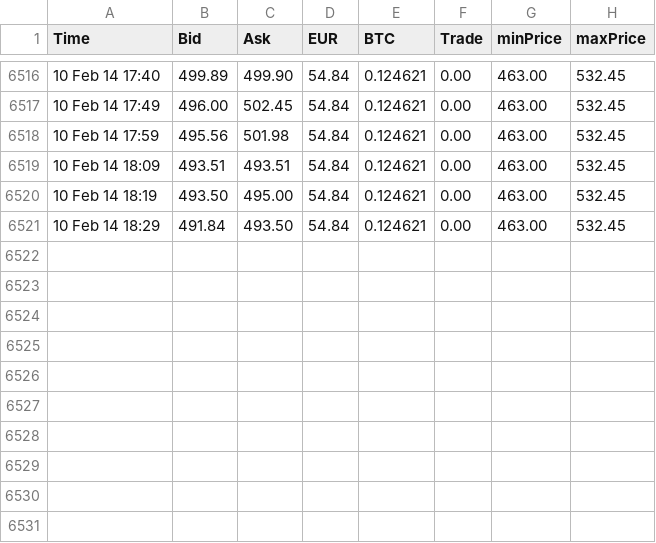
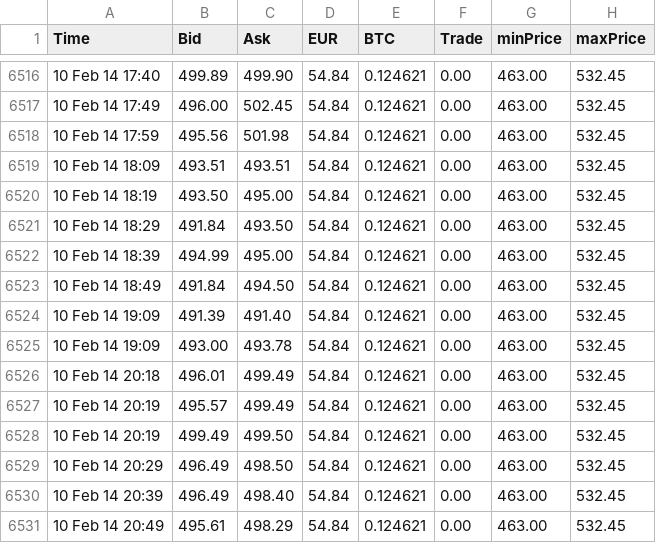
Before and after one commit to phildeutsch/bitbot, a CSV file: data/logBT.csv, drawn as a sheet; only a part is shown, gaps mark what is left out; the diff names each change by its address in the sheet, - before the commit and + after, or states it on an @@ line.

```diff
--- a/data/logBT.csv
+++ b/data/logBT.csv
+row 6522: 10 Feb 14 18:39 | 494.99 | 495.00 | 54.84 | 0.124621 | 0.00 | 463.00 | 532.45
+row 6523: 10 Feb 14 18:49 | 491.84 | 494.50 | 54.84 | 0.124621 | 0.00 | 463.00 | 532.45
+row 6524: 10 Feb 14 19:09 | 491.39 | 491.40 | 54.84 | 0.124621 | 0.00 | 463.00 | 532.45
+row 6525: 10 Feb 14 19:09 | 493.00 | 493.78 | 54.84 | 0.124621 | 0.00 | 463.00 | 532.45
+row 6526: 10 Feb 14 20:18 | 496.01 | 499.49 | 54.84 | 0.124621 | 0.00 | 463.00 | 532.45
+row 6527: 10 Feb 14 20:19 | 495.57 | 499.49 | 54.84 | 0.124621 | 0.00 | 463.00 | 532.45
+row 6528: 10 Feb 14 20:19 | 499.49 | 499.50 | 54.84 | 0.124621 | 0.00 | 463.00 | 532.45
+row 6529: 10 Feb 14 20:29 | 496.49 | 498.50 | 54.84 | 0.124621 | 0.00 | 463.00 | 532.45
+row 6530: 10 Feb 14 20:39 | 496.49 | 498.40 | 54.84 | 0.124621 | 0.00 | 463.00 | 532.45
+row 6531: 10 Feb 14 20:49 | 495.61 | 498.29 | 54.84 | 0.124621 | 0.00 | 463.00 | 532.45
```
Also changed, not shown: 1 other file.
